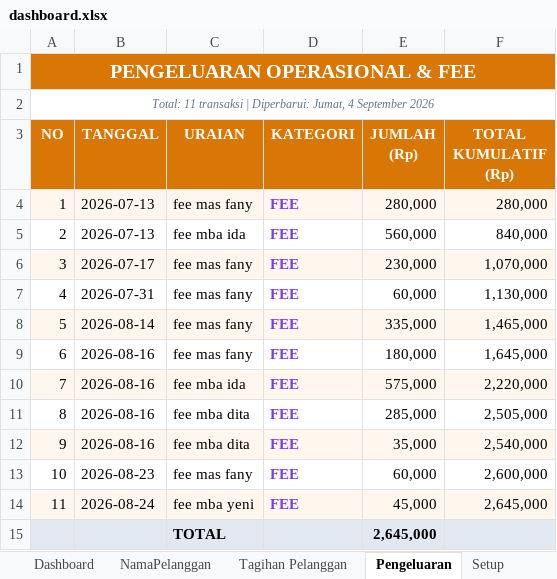
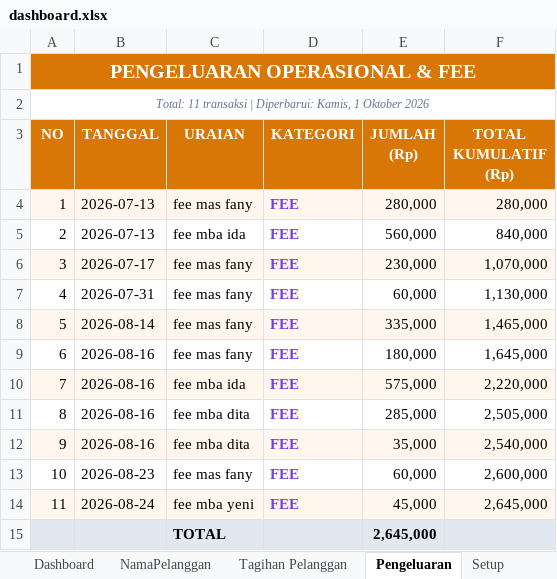
Before and after one commit to IdeaQru/laporan-billing-fira, an Excel workbook: dashboard.xlsx, sheet Pengeluaran, drawn as a sheet; values as stored, in another font and other column widths than the file's, no borders; the diff names each change by its address in the sheet, - before the commit and + after, or states it on an @@ line.

Commit message:
september

```diff
--- a/dashboard.xlsx (sheet Pengeluaran)
+++ b/dashboard.xlsx (sheet Pengeluaran)
-A2 (NO): …| Diperbarui: Jumat, 4 September 2026
+A2 (NO): …| Diperbarui: Kamis, 1 Oktober 2026
```
Also changed, not shown: sheet Tagihan Pelanggan, sheet NamaPelanggan, sheet Dashboard, sheet Read Me, data/raw/dashboard.xlsx, 9 other files.
